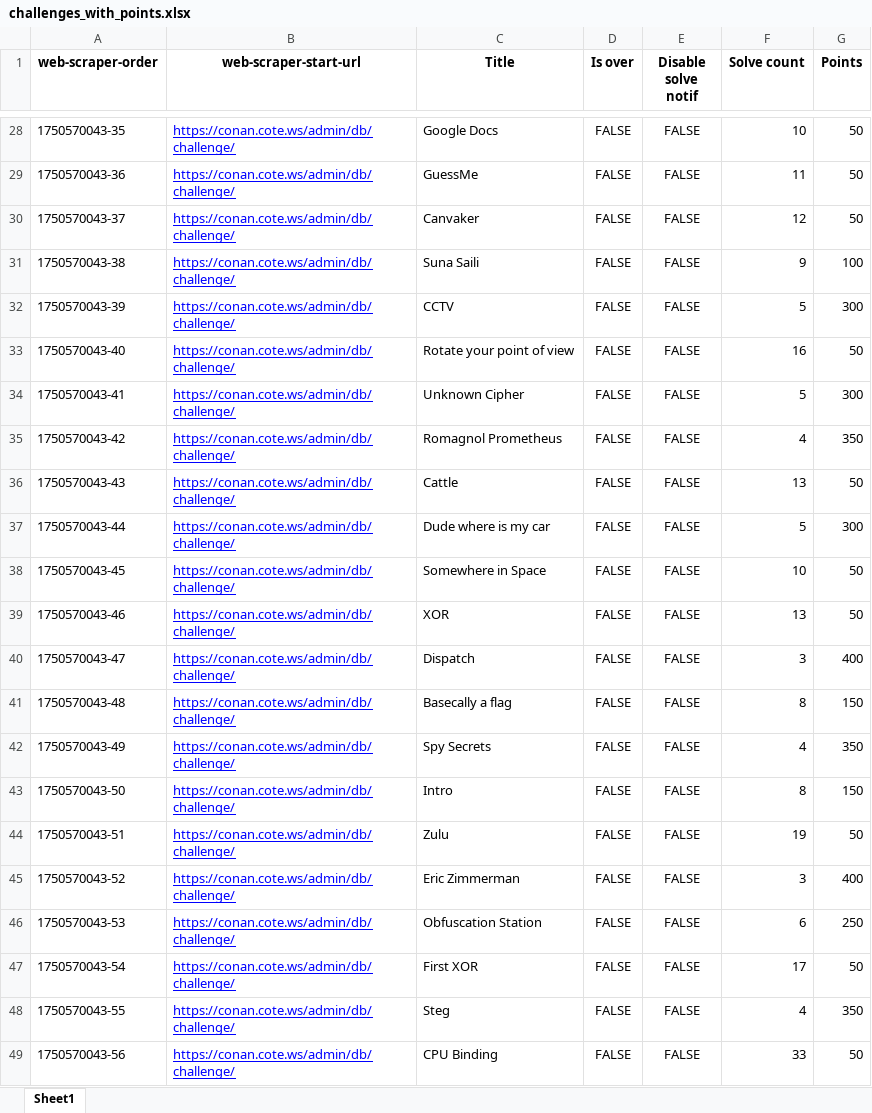
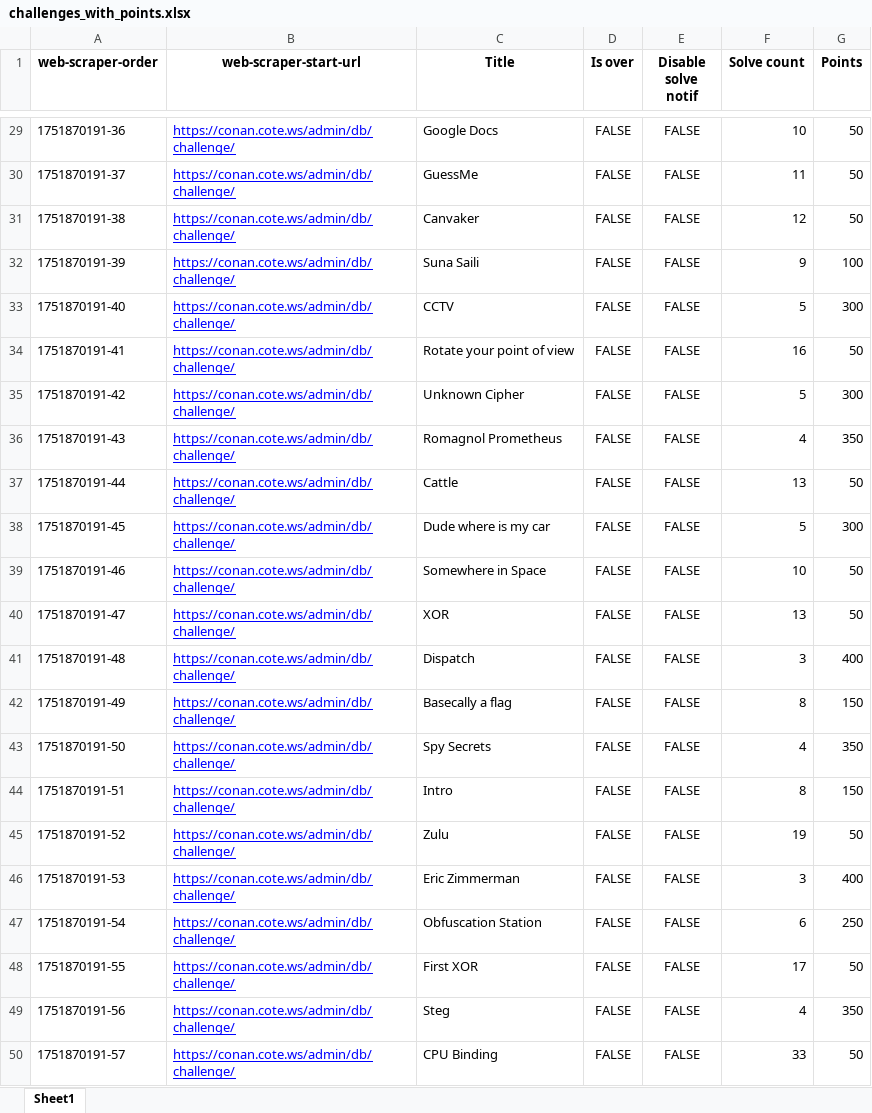
Before and after one commit to ashwin7077/ctf, an Excel workbook: challenges_with_points.xlsx, sheet Sheet1, drawn as a sheet; only a part is shown, gaps mark what is left out; values as stored, in another font and other column widths than the file's, no borders; addresses are those after the commit; the diff covers the shown part only; the diff names each change by its address in the sheet, - before the commit and + after, or states it on an @@ line.

```diff
--- a/challenges_with_points.xlsx (sheet Sheet1)
+++ b/challenges_with_points.xlsx (sheet Sheet1)
-A29 (web-scraper-order): 1750570043-35
+A29 (web-scraper-order): 1751870191-36
-A30 (web-scraper-order): 1750570043-36
+A30 (web-scraper-order): 1751870191-37
-A31 (web-scraper-order): 1750570043-37
+A31 (web-scraper-order): 1751870191-38
-A32 (web-scraper-order): 1750570043-38
+A32 (web-scraper-order): 1751870191-39
-A33 (web-scraper-order): 1750570043-39
+A33 (web-scraper-order): 1751870191-40
-A34 (web-scraper-order): 1750570043-40
+A34 (web-scraper-order): 1751870191-41
-A35 (web-scraper-order): 1750570043-41
+A35 (web-scraper-order): 1751870191-42
-A36 (web-scraper-order): 1750570043-42
+A36 (web-scraper-order): 1751870191-43
-A37 (web-scraper-order): 1750570043-43
+A37 (web-scraper-order): 1751870191-44
-A38 (web-scraper-order): 1750570043-44
+A38 (web-scraper-order): 1751870191-45
-A39 (web-scraper-order): 1750570043-45
+A39 (web-scraper-order): 1751870191-46
-A40 (web-scraper-order): 1750570043-46
+A40 (web-scraper-order): 1751870191-47
-A41 (web-scraper-order): 1750570043-47
+A41 (web-scraper-order): 1751870191-48
-A42 (web-scraper-order): 1750570043-48
+A42 (web-scraper-order): 1751870191-49
-A43 (web-scraper-order): 1750570043-49
+A43 (web-scraper-order): 1751870191-50
-A44 (web-scraper-order): 1750570043-50
+A44 (web-scraper-order): 1751870191-51
-A45 (web-scraper-order): 1750570043-51
+A45 (web-scraper-order): 1751870191-52
-A46 (web-scraper-order): 1750570043-52
+A46 (web-scraper-order): 1751870191-53
-A47 (web-scraper-order): 1750570043-53
+A47 (web-scraper-order): 1751870191-54
-A48 (web-scraper-order): 1750570043-54
+A48 (web-scraper-order): 1751870191-55
-A49 (web-scraper-order): 1750570043-55
+A49 (web-scraper-order): 1751870191-56
-A50 (web-scraper-order): 1750570043-56
+A50 (web-scraper-order): 1751870191-57
```
Also changed, not shown: 1 added row and 26 edited cells elsewhere in this sheet, CTF_updated.xlsx, user_total_points.xlsx, 48 other files.
